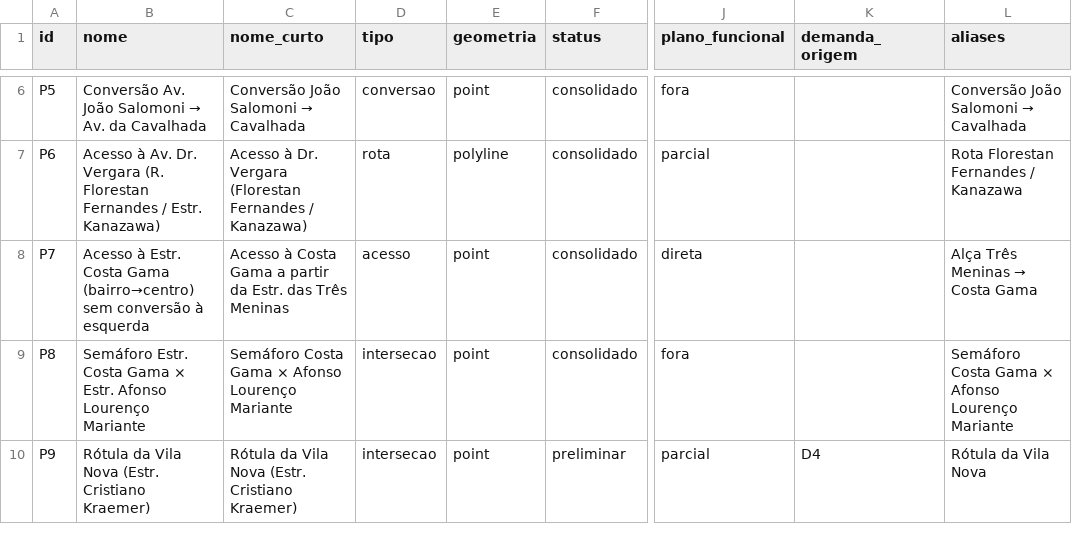
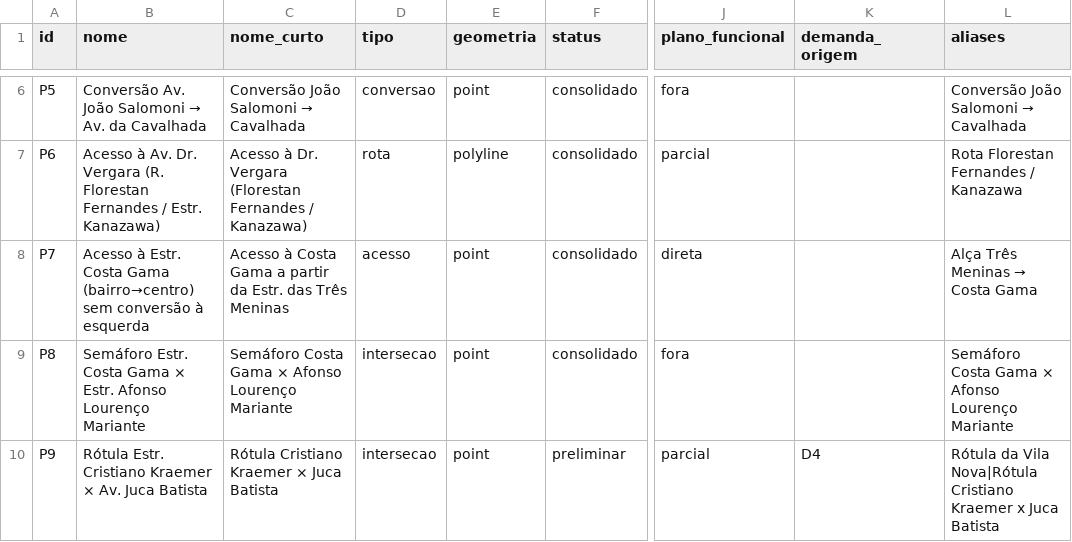
Before and after one commit to eduardohorta/alpha-viario, a CSV file: dados/pontos.csv, drawn as a sheet; only a part is shown, gaps mark what is left out; the diff names each change by its address in the sheet, - before the commit and + after, or states it on an @@ line.

Commit message:
P9 identificado (Cristiano Kraemer x Juca Batista) e medido: 33 sinistros
A transversal da "rotula da Vila Nova" foi confirmada visualmente em
20/07/2026. O recorte OSM local nao continha a Juca Batista - filtra 12
vias nomeadas -, por isso a transversal nao aparecia na conectividade.

Com a coordenada confirmada, o P9 entrou na associacao por distancia
(Rodada 05) com o mesmo limiar das demais intersecoes (100 m / 200 m):
33 ocorrencias no limiar principal, 57 no contexto, 1 grave, 8 motos.
Isso o coloca em 5o de 9, acima do P1 (29).

Validacao cruzada: os registros foram selecionados so por distancia, sem
usar nomes de logradouro, e ainda assim 56 dos 57 citam Juca Batista e/ou
Cristiano Kraemer.

Ressalva registrada na matriz, no anexo e na metodologia: apenas 11 dos 33
citam o cruzamento explicitamente (10 deles a menos de 25 m), enquanto os
21 que citam so a Juca Batista se dispersam com a distancia (3/4/10/4 por
faixa de 25 m) - padrao de corredor, nao de no. Parte do total pertence ao
fluxo da Juca Batista. O numero e mantido no criterio comum para preservar
a comparabilidade da tabela, com a atribuicao rotula x corredor incluida
entre as validacoes solicitadas a EPTC.

Tambem registrado que o P9 e a ancora sul do corredor da D3 ("da rotula da
Vila Nova ate as Tres Meninas"), o que o mantem dentro do recorte apesar
dos ~3,2 km de distancia do P1.

Expectativas de tests/test_sinistros.py atualizadas: +57 associacoes totais
e +33 principais, todas do P9, sem sobreposicao com outros pontos.

Pendente: rodar 'make pacote' localmente (o PDF exige pandoc/xelatex com
suporte a portugues) - o public-check ja sinaliza o pacote desatualizado.

```diff
--- a/dados/pontos.csv
+++ b/dados/pontos.csv
-B10 (nome): Rótula da Vila Nova (Estr. Cristiano Kraemer)
+B10 (nome): Rótula Estr. Cristiano Kraemer × Av. Juca Batista
-C10 (nome_curto): Rótula da Vila Nova (Estr. Cristiano Kraemer)
+C10 (nome_curto): Rótula Cristiano Kraemer × Juca Batista
-L10 (aliases): Rótula da Vila Nova
+L10 (aliases): Rótula da Vila Nova|Rótula Cristiano Kraemer x Juca Batista
```
Also changed, not shown: dados/tratados/acidentes_resumo_distancia_pontos.csv, dados/tratados/acidentes_revisao_manual_proximos.csv, 13 other files.
